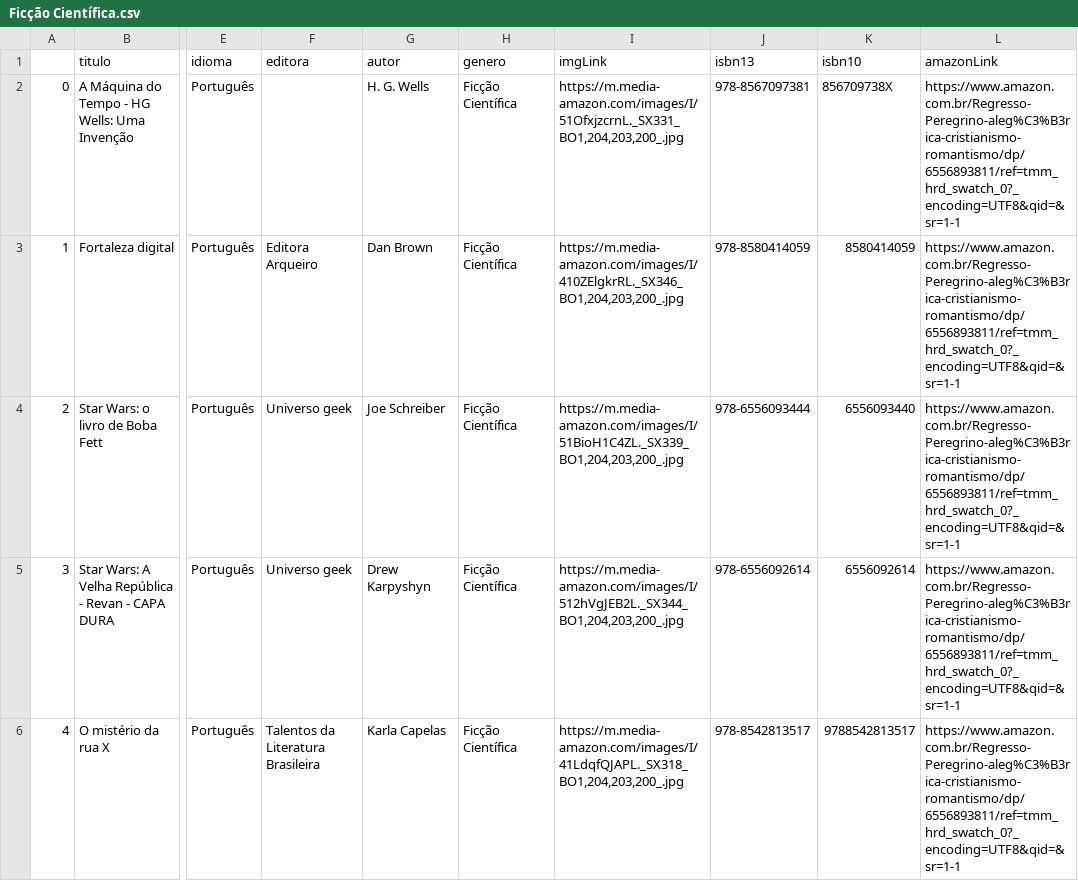
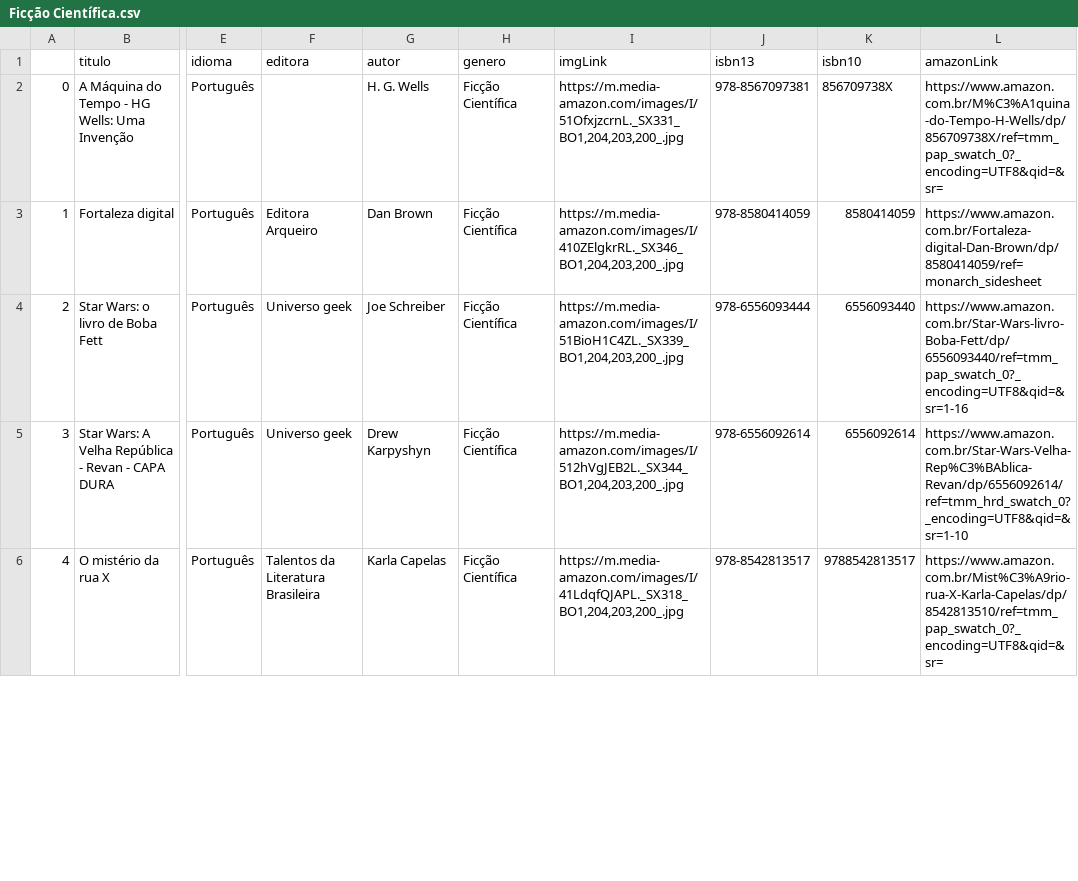
Before and after one commit to Team-Kyuubi/book-space-etl, a CSV file: extract/extracoes/Ficção Científica.csv, drawn as a sheet; only a part is shown, gaps mark what is left out; the diff covers the shown part only; the diff names each change by its address in the sheet, - before the commit and + after, or states it on an @@ line.

```diff
--- a/extract/extracoes/Ficção Científica.csv
+++ b/extract/extracoes/Ficção Científica.csv
-L2 (amazonLink): https://www.amazon.com.br/Regresso-Peregrino-aleg%C3%B3rica-cristianismo-romantismo/dp/6556893811/ref=tmm_hrd_swatch_0?_encoding=UTF8&qid=&sr=1-1
+L2 (amazonLink): https://www.amazon.com.br/M%C3%A1quina-do-Tempo-H-Wells/dp/856709738X/ref=tmm_pap_swatch_0?_encoding=UTF8&qid=&sr=
-L3 (amazonLink): https://www.amazon.com.br/Regresso-Peregrino-aleg%C3%B3rica-cristianismo-romantismo/dp/6556893811/ref=tmm_hrd_swatch_0?_encoding=UTF8&qid=&sr=1-1
+L3 (amazonLink): https://www.amazon.com.br/Fortaleza-digital-Dan-Brown/dp/8580414059/ref=monarch_sidesheet
-L4 (amazonLink): https://www.amazon.com.br/Regresso-Peregrino-aleg%C3%B3rica-cristianismo-romantismo/dp/6556893811/ref=tmm_hrd_swatch_0?_encoding=UTF8&qid=&sr=1-1
+L4 (amazonLink): https://www.amazon.com.br/Star-Wars-livro-Boba-Fett/dp/6556093440/ref=tmm_pap_swatch_0?_encoding=UTF8&qid=&sr=1-16
-L5 (amazonLink): https://www.amazon.com.br/Regresso-Peregrino-aleg%C3%B3rica-cristianismo-romantismo/dp/6556893811/ref=tmm_hrd_swatch_0?_encoding=UTF8&qid=&sr=1-1
+L5 (amazonLink): https://www.amazon.com.br/Star-Wars-Velha-Rep%C3%BAblica-Revan/dp/6556092614/ref=tmm_hrd_swatch_0?_encoding=UTF8&qid=&sr=1-10
-L6 (amazonLink): https://www.amazon.com.br/Regresso-Peregrino-aleg%C3%B3rica-cristianismo-romantismo/dp/6556893811/ref=tmm_hrd_swatch_0?_encoding=UTF8&qid=&sr=1-1
+L6 (amazonLink): https://www.amazon.com.br/Mist%C3%A9rio-rua-X-Karla-Capelas/dp/8542813510/ref=tmm_pap_swatch_0?_encoding=UTF8&qid=&sr=
```
Also changed, not shown: 4 edited cells elsewhere in this file, extract/extracoes/Ciências.csv, extract/extracoes/Desenvolvimento Pessoal.csv, 10 other files.
